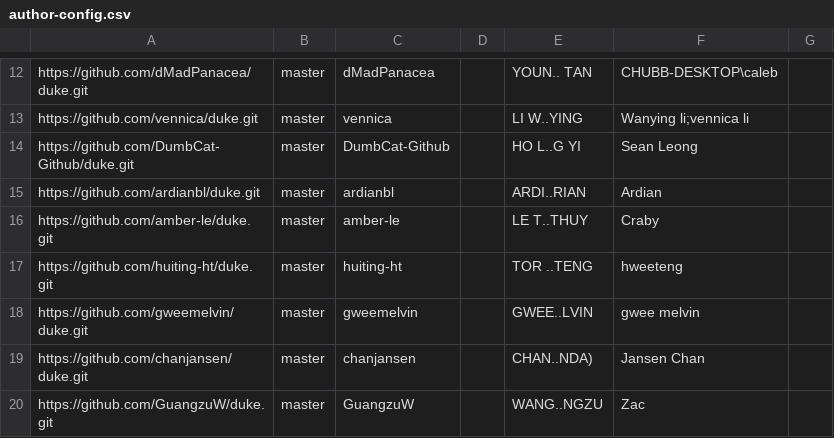
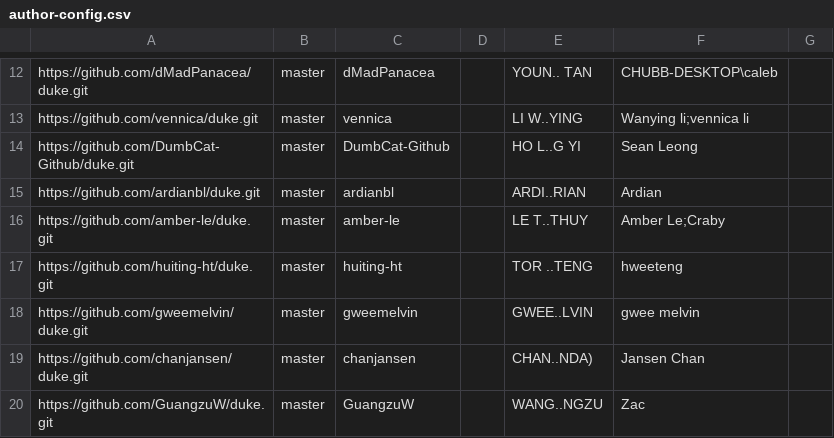
Before and after one commit to nus-tic2002-AY2324S1/ip-dashboard, a CSV file: configs/author-config.csv, drawn as a sheet; only a part is shown, gaps mark what is left out.

Commit message:
Update configs

```diff
--- a/configs/author-config.csv
+++ b/configs/author-config.csv
@@ -15,3 +15,3 @@ https://github.com/DumbCat-Github/duke.git,master,DumbCat-Github,,HO L..G YI,Sea
 https://github.com/ardianbl/duke.git,master,ardianbl,,ARDI..RIAN,Ardian,
-https://github.com/amber-le/duke.git,master,amber-le,,LE T..THUY,Craby,
+https://github.com/amber-le/duke.git,master,amber-le,,LE T..THUY,Amber Le;Craby,
 https://github.com/huiting-ht/duke.git,master,huiting-ht,,TOR ..TENG,hweeteng,
```
